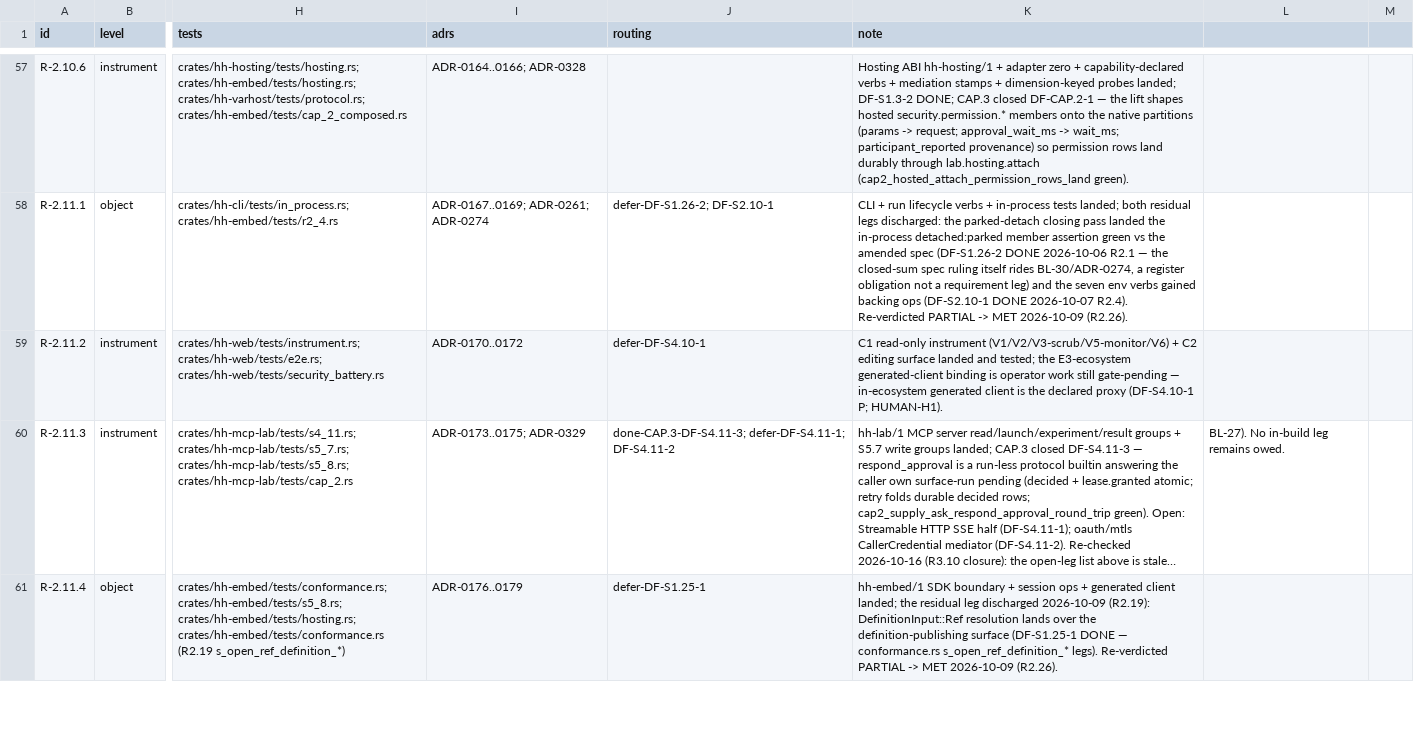
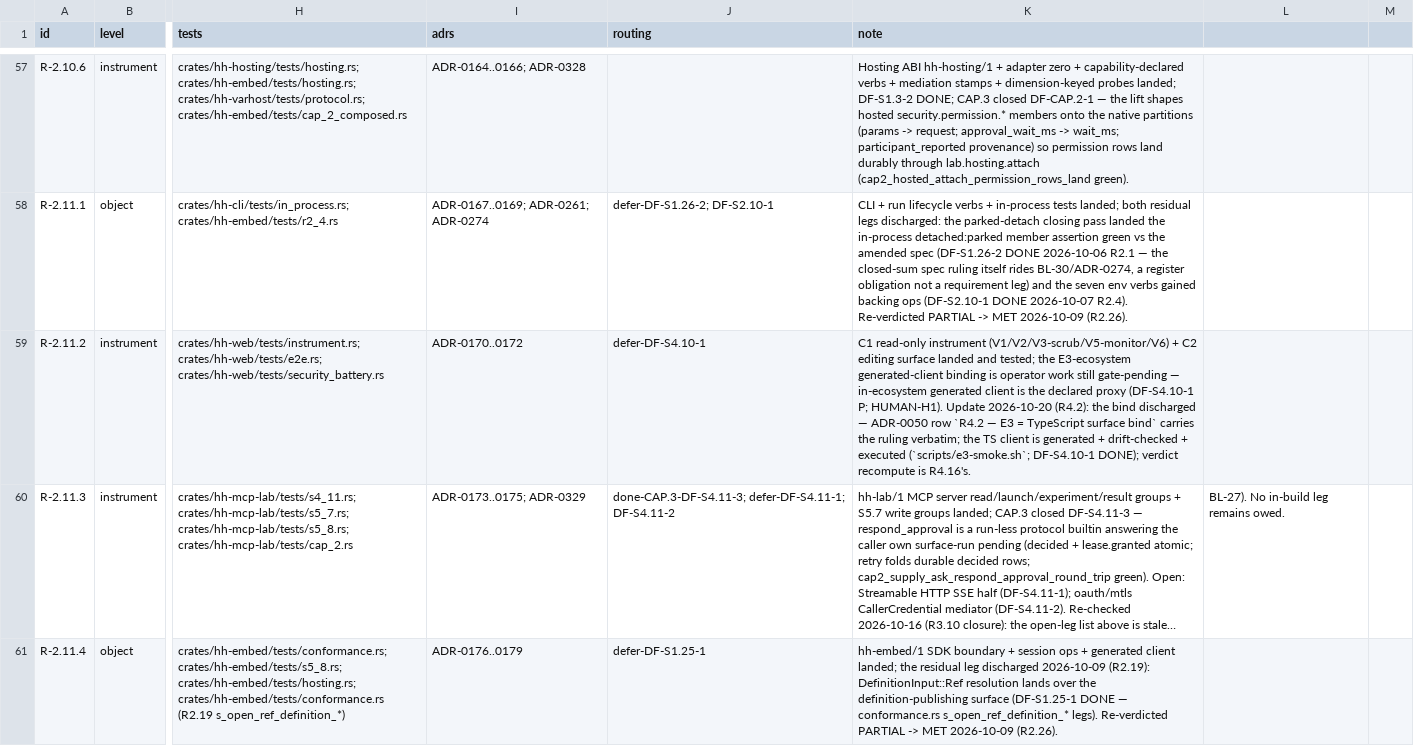
Before and after one commit to SteveVitali/HarnessHarness, a CSV file: docs/build/COVERAGE_MATRIX.csv, drawn as a sheet; only a part is shown, gaps mark what is left out; long unchanged cells end in …; the diff names each change by its address in the sheet, - before the commit and + after, or states it on an @@ line.

Commit message:
R4.2: E3 = TypeScript surface bind — generated client + live leg
Discharge HUMAN-H1 (operator ruling "Confirm TypeScript"): ADR-0050
amendment-log row; hh-codegen emits clients/ts/hh-embed.ts (251/251 ops,
node:http stdlib, no npm deps) under check-drift; e3-smoke drives it
against spawned hh-kernel serve --http (17/17); r4_2.rs wrapper reports
skipped(node-absent) honestly; DF-S4.10-1 DONE; row-061 note.

```diff
--- a/docs/build/COVERAGE_MATRIX.csv
+++ b/docs/build/COVERAGE_MATRIX.csv
-K59 (note): …P; HUMAN-H1).
+K59 (note): …P; HUMAN-H1). Update 2026-10-20 (R4.2): the bind discharged — ADR-0050 row `R4.2 — E3 = TypeScript surface bind` carries the ruling verbatim; the TS client is generated + drift-checked + executed (`scripts/e3-smoke.sh`; DF-S4.10-1 DONE); verdict recompute is R4.16's.
```
Also changed, not shown: 14 other files.
